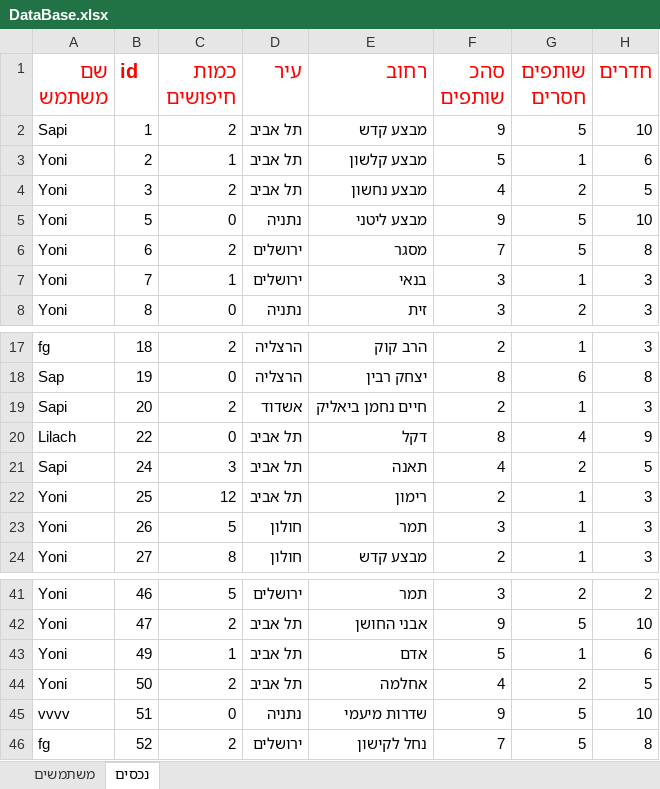
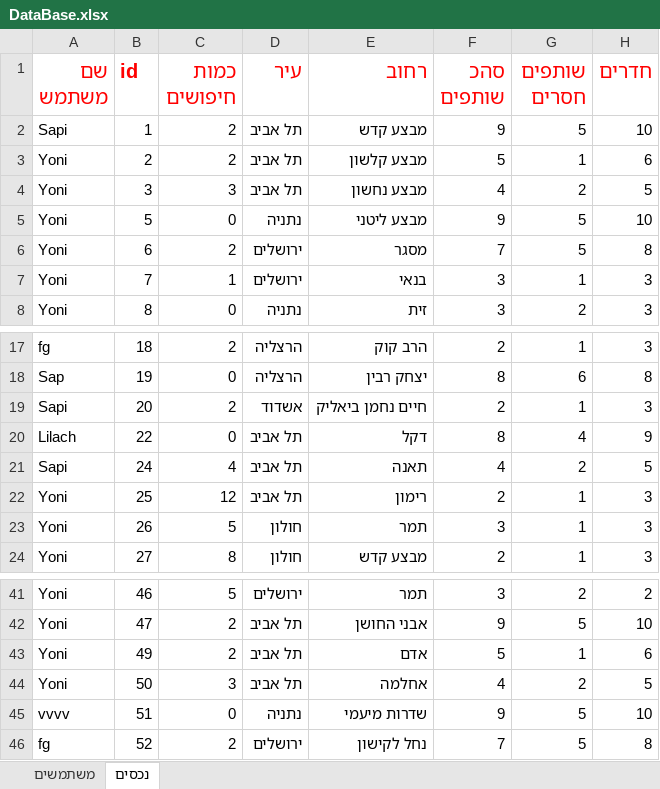
Before and after one commit to yonisho52/ALYS-JavaSwing, an Excel workbook: DataBase.xlsx, sheet נכסים, drawn as a sheet; only a part is shown, gaps mark what is left out; values as stored, in another font and other column widths than the file's, no borders; the diff names each change by its address in the sheet, - before the commit and + after, or states it on an @@ line.

Commit message:
dataController - code design

```diff
--- a/DataBase.xlsx (sheet נכסים)
+++ b/DataBase.xlsx (sheet נכסים)
-C3 (כמות חיפושים): 1
+C3 (כמות חיפושים): 2
-C4 (כמות חיפושים): 2
+C4 (כמות חיפושים): 3
-C21 (כמות חיפושים): 3
+C21 (כמות חיפושים): 4
-C43 (כמות חיפושים): 1
+C43 (כמות חיפושים): 2
-C44 (כמות חיפושים): 2
+C44 (כמות חיפושים): 3
```
Also changed, not shown: 5 other files.
